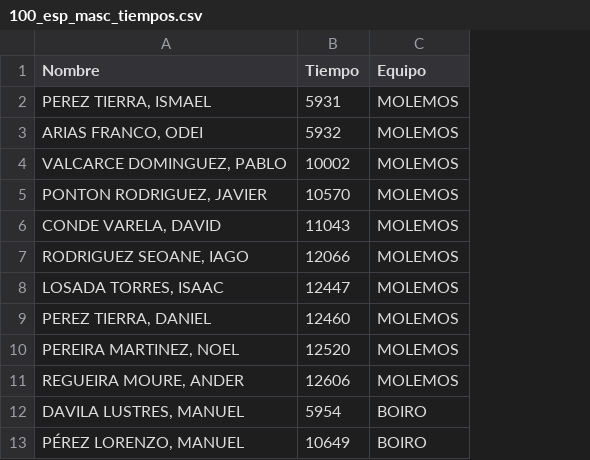
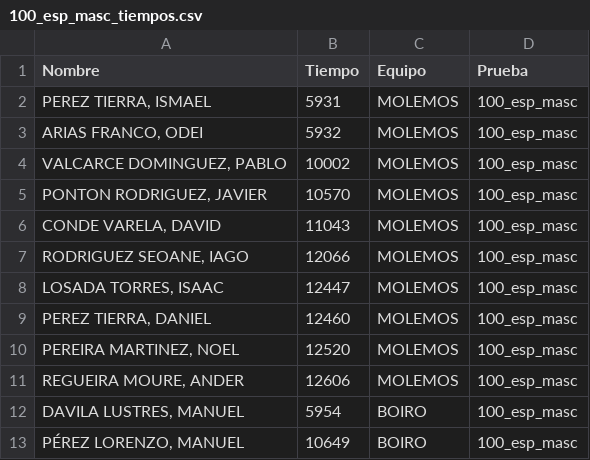
Before and after one commit to juanpontonrodri/Calculadora-Combinaciones-Puntos, a CSV file: series/100_esp_masc_tiempos.csv, drawn as a sheet; only a part is shown; the diff names each change by its address in the sheet, - before the commit and + after, or states it on an @@ line.

```diff
--- a/series/100_esp_masc_tiempos.csv
+++ b/series/100_esp_masc_tiempos.csv
+column D (Prueba), rows 2-13: all 100_esp_masc
```
Also changed, not shown: series/50_esp_masc_tiempos.csv, 8 other files.
